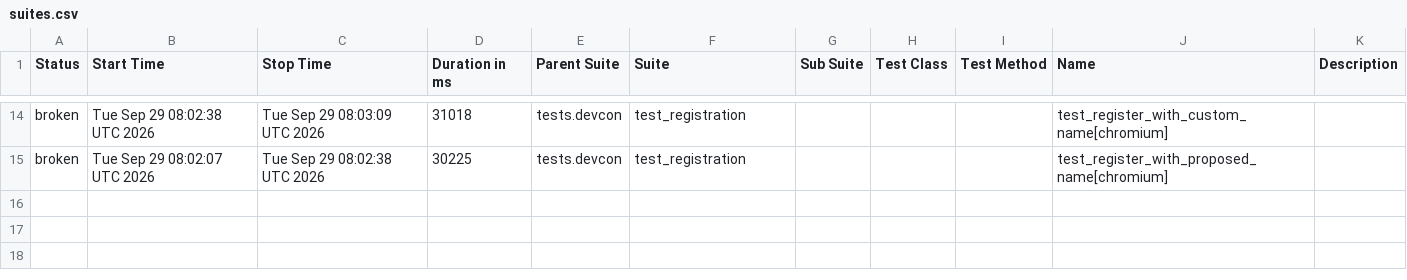
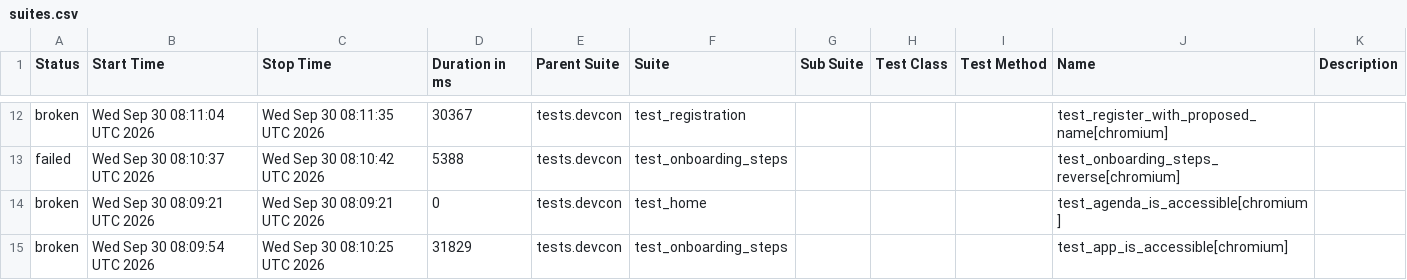
Before and after one commit to andrea-055/devcon_smoke_test, a CSV file: ETH.limo/data/suites.csv, drawn as a sheet; only a part is shown, gaps mark what is left out; the diff covers the shown part only.

```diff
--- a/ETH.limo/data/suites.csv
+++ b/ETH.limo/data/suites.csv
@@ -14,2 +12,4 @@
-"broken","Tue Sep 29 08:02:38 UTC 2026","Tue Sep 29 08:03:09 UTC 2026","31018","tests.devcon","test_registration","","","","test_register_with_custom_name[chromium]",""
-"broken","Tue Sep 29 08:02:07 UTC 2026","Tue Sep 29 08:02:38 UTC 2026","30225","tests.devcon","test_registration","","","","test_register_with_proposed_name[chromium]",""
+"broken","Wed Sep 30 08:11:04 UTC 2026","Wed Sep 30 08:11:35 UTC 2026","30367","tests.devcon","test_registration","","","","test_register_with_proposed_name[chromium]",""
+"failed","Wed Sep 30 08:10:37 UTC 2026","Wed Sep 30 08:10:42 UTC 2026","5388","tests.devcon","test_onboarding_steps","","","","test_onboarding_steps_reverse[chromium]",""
+"broken","Wed Sep 30 08:09:21 UTC 2026","Wed Sep 30 08:09:21 UTC 2026","0","tests.devcon","test_home","","","","test_agenda_is_accessible[chromium]",""
+"broken","Wed Sep 30 08:09:54 UTC 2026","Wed Sep 30 08:10:25 UTC 2026","31829","tests.devcon","test_onboarding_steps","","","","test_app_is_accessible[chromium]",""
```
Also changed, not shown: 2 added rows, 4 removed rows and 26 edited cells elsewhere in this file, 54 other files.
